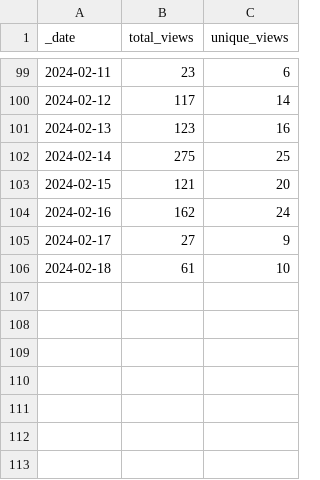
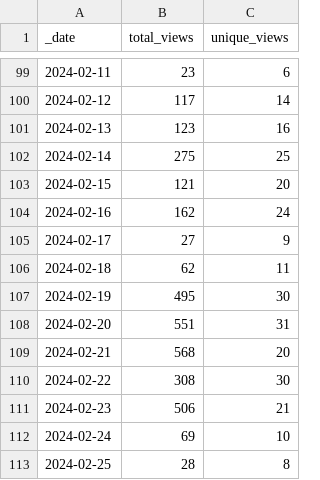
Before and after one commit to frankdjx/repo_traffic, a CSV file: traffic/views.csv, drawn as a sheet; only a part is shown, gaps mark what is left out.

Commit message:
GitHub traffic

```diff
--- a/traffic/views.csv
+++ b/traffic/views.csv
@@ -105,2 +105,9 @@ _date,total_views,unique_views
 2024-02-17,27,9
-2024-02-18,61,10
+2024-02-18,62,11
+2024-02-19,495,30
+2024-02-20,551,31
+2024-02-21,568,20
+2024-02-22,308,30
+2024-02-23,506,21
+2024-02-24,69,10
+2024-02-25,28,8
```
Also changed, not shown: traffic/clones.csv, 1 other file.
